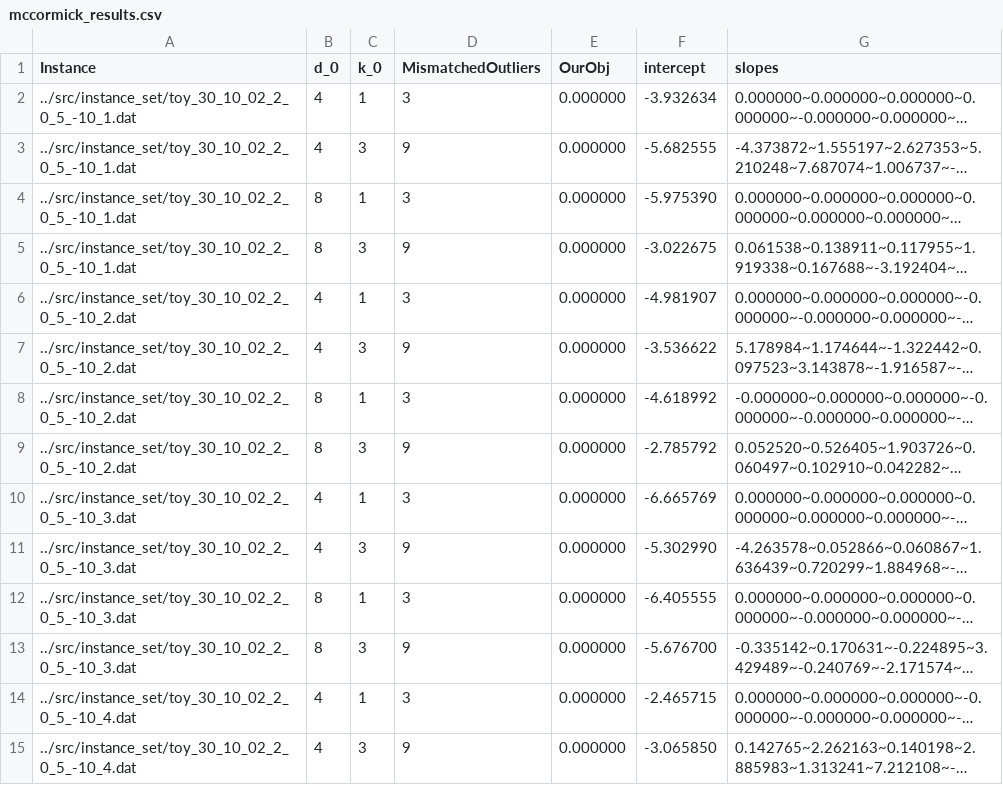
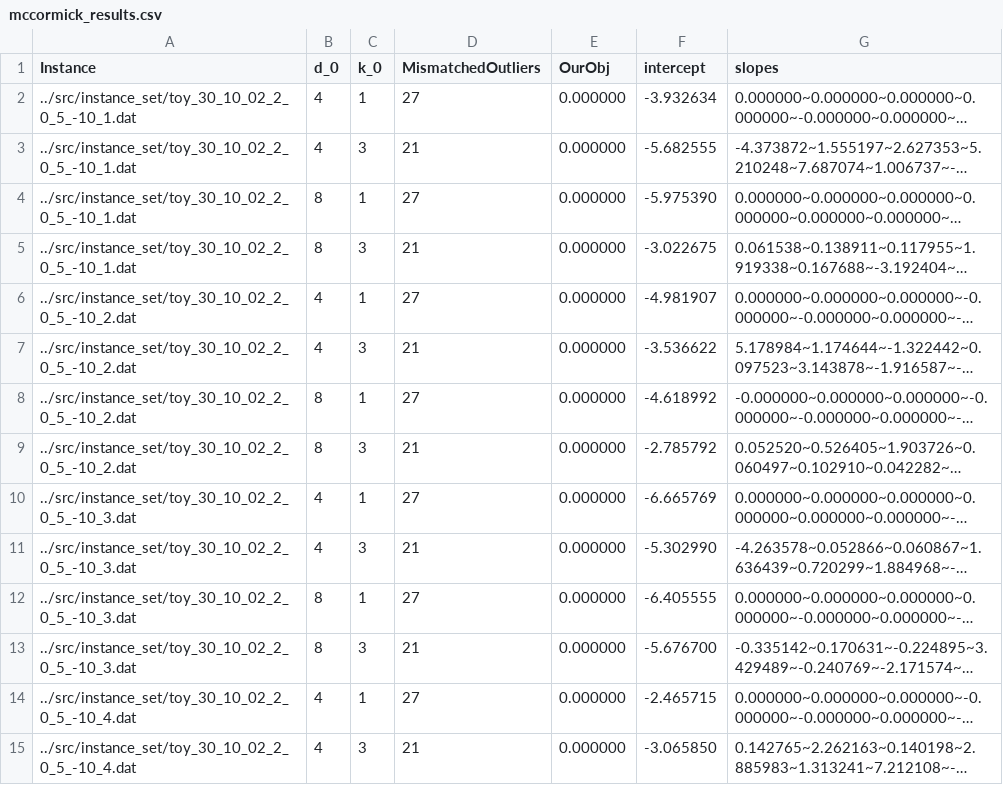
Before and after one commit to Bertonc98/CPLEX_MIP_opt_models, a CSV file: src/data/SFSOD/mccormick_results.csv, drawn as a sheet; only a part is shown; long unchanged cells end in …; the diff covers the shown part only; the diff names each change by its address in the sheet, - before the commit and + after, or states it on an @@ line.

Commit message:
mccormick mismatching outlier count

```diff
--- a/src/data/SFSOD/mccormick_results.csv
+++ b/src/data/SFSOD/mccormick_results.csv
-D2 (MismatchedOutliers): 3
+D2 (MismatchedOutliers): 27
-D3 (MismatchedOutliers): 9
+D3 (MismatchedOutliers): 21
-D4 (MismatchedOutliers): 3
+D4 (MismatchedOutliers): 27
-D5 (MismatchedOutliers): 9
+D5 (MismatchedOutliers): 21
-D6 (MismatchedOutliers): 3
+D6 (MismatchedOutliers): 27
-D7 (MismatchedOutliers): 9
+D7 (MismatchedOutliers): 21
-D8 (MismatchedOutliers): 3
+D8 (MismatchedOutliers): 27
-D9 (MismatchedOutliers): 9
+D9 (MismatchedOutliers): 21
-D10 (MismatchedOutliers): 3
+D10 (MismatchedOutliers): 27
-D11 (MismatchedOutliers): 9
+D11 (MismatchedOutliers): 21
-D12 (MismatchedOutliers): 3
+D12 (MismatchedOutliers): 27
-D13 (MismatchedOutliers): 9
+D13 (MismatchedOutliers): 21
-D14 (MismatchedOutliers): 3
+D14 (MismatchedOutliers): 27
-D15 (MismatchedOutliers): 9
+D15 (MismatchedOutliers): 21
```
Also changed, not shown: 26 edited cells elsewhere in this file, 3 other files.
